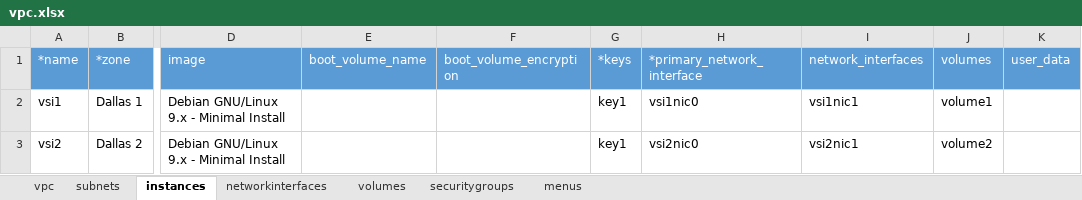
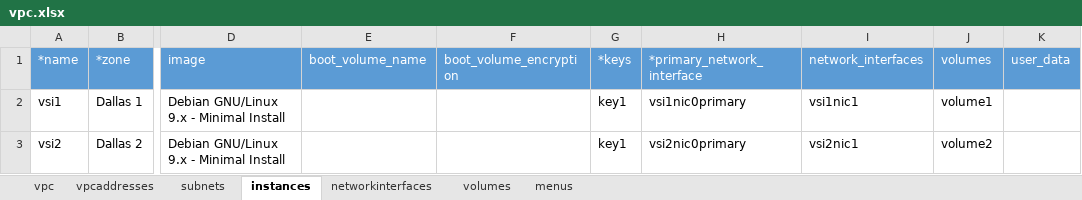
Before and after one commit to ibm-cloud-architecture/tabular-terraform, an Excel workbook: examples/vpc.xlsx, sheet instances, drawn as a sheet; only a part is shown, gaps mark what is left out; values as stored, in another font and other column widths than the file's, no borders; table styles not drawn; the diff names each change by its address in the sheet, - before the commit and + after, or states it on an @@ line.

```diff
--- a/examples/vpc.xlsx (sheet instances)
+++ b/examples/vpc.xlsx (sheet instances)
-sheet tab: securitygroups
+sheet tab: vpcaddresses
-H2 (*primary_network_interface): vsi1nic0
+H2 (*primary_network_interface): vsi1nic0primary
-H3 (*primary_network_interface): vsi2nic0
+H3 (*primary_network_interface): vsi2nic0primary
```
Also changed, not shown: sheet vpc, sheet networkinterfaces, sheet volumes, examples/shared.xlsx, 3 other files.
